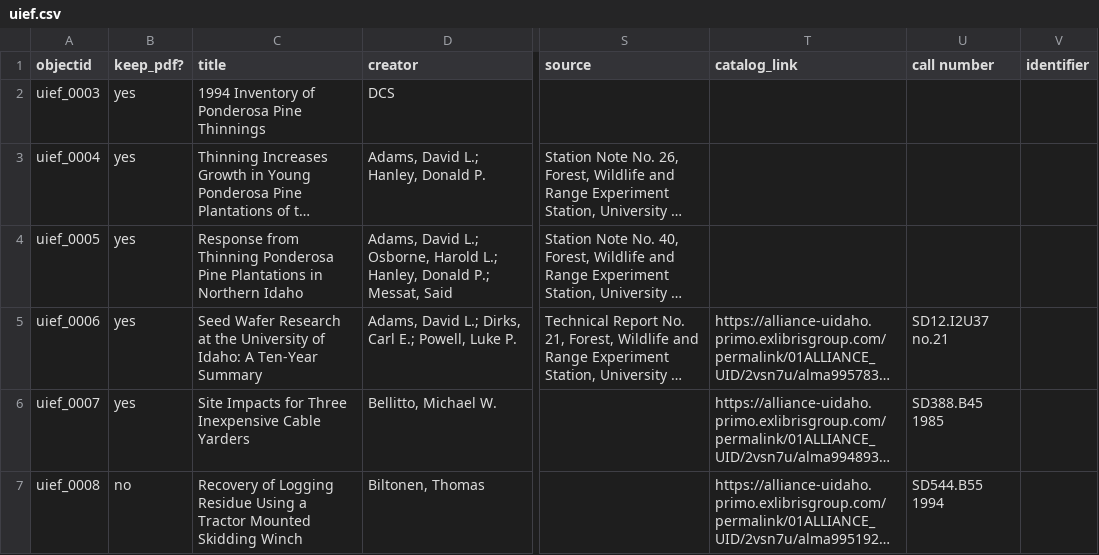
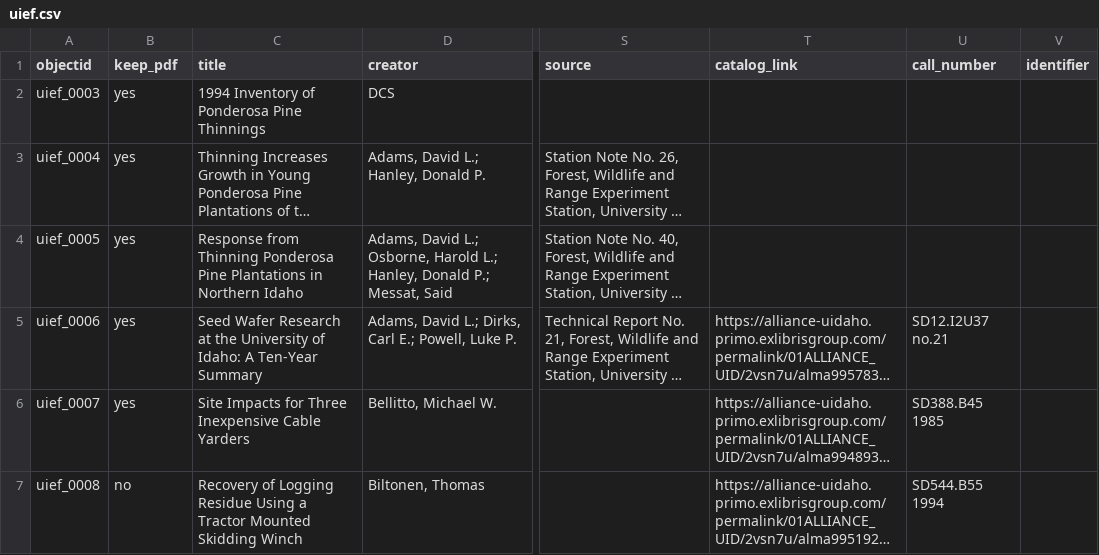
Before and after one commit to uidaholib/documents-digital-collections-template, a CSV file: _data/uief.csv, drawn as a sheet; only a part is shown, gaps mark what is left out; long unchanged cells end in …; the diff names each change by its address in the sheet, - before the commit and + after, or states it on an @@ line.

Commit message:
tweak metadata

```diff
--- a/_data/uief.csv
+++ b/_data/uief.csv
-B1: keep_pdf?
+B1: keep_pdf
-U1: call number
+U1: call_number
```
